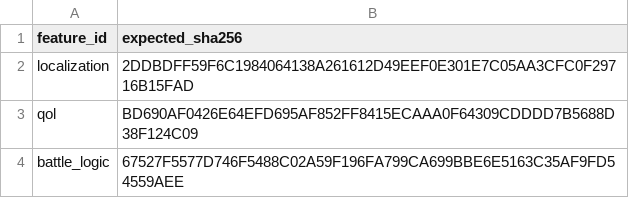
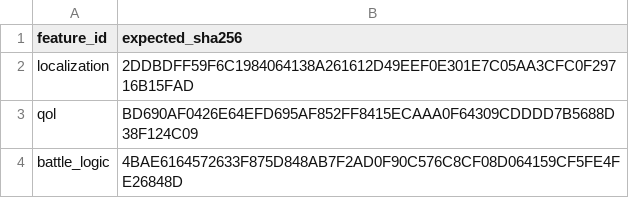
Before and after one commit to solid1353/NA2-Modding, a TSV file: na2_patcher/profiles/current/features.tsv, drawn as a sheet.

```diff
--- a/na2_patcher/profiles/current/features.tsv
+++ b/na2_patcher/profiles/current/features.tsv
@@ -3,2 +3,2 @@ localization	2DDBDFF59F6C1984064138A261612D49EEF0E301E7C05AA3CFC0F29716B15FAD
 qol	BD690AF0426E64EFD695AF852FF8415ECAAA0F64309CDDDD7B5688D38F124C09
-battle_logic	67527F5577D746F5488C02A59F196FA799CA699BBE6E5163C35AF9FD54559AEE
+battle_logic	4BAE6164572633F875D848AB7F2AD0F90C576C8CF08D064159CF5FE4FE26848D
```
Also changed, not shown: na2_patcher/features/battle_logic/binary_patcher/patches.tsv, 2 other files.
